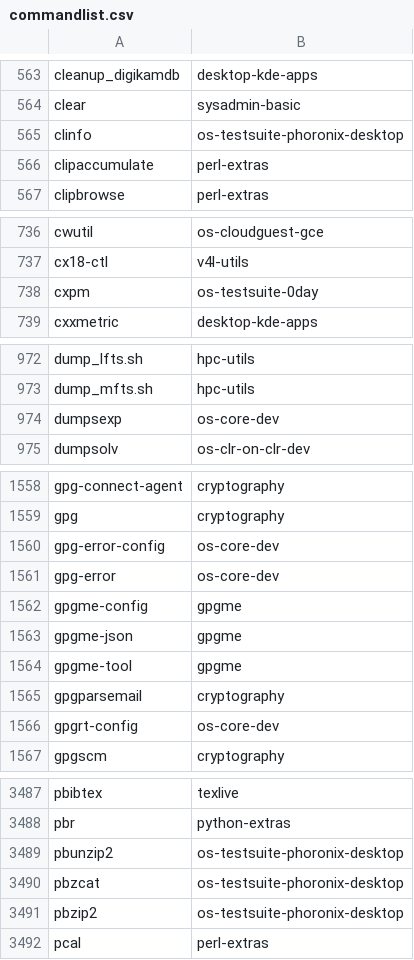
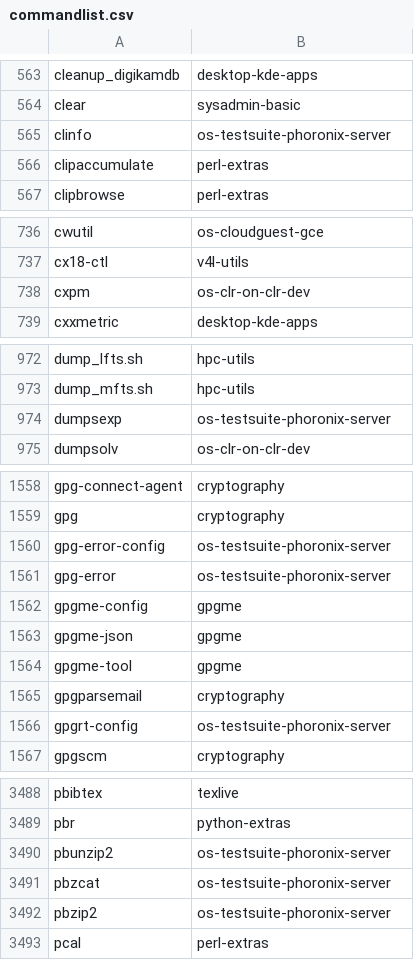
Before and after one commit to lebensterben/cnf, a CSV file: commandlist.csv, drawn as a sheet; only a part is shown, gaps mark what is left out; the diff covers the shown part only.

```diff
--- a/commandlist.csv
+++ b/commandlist.csv
@@ -564,3 +564,3 @@ cleanup_digikamdb	desktop-kde-apps
 clear	sysadmin-basic
-clinfo	os-testsuite-phoronix-desktop
+clinfo	os-testsuite-phoronix-server
 clipaccumulate	perl-extras
@@ -737,3 +737,3 @@ cwutil	os-cloudguest-gce
 cx18-ctl	v4l-utils
-cxpm	os-testsuite-0day
+cxpm	os-clr-on-clr-dev
 cxxmetric	desktop-kde-apps
@@ -973,3 +973,3 @@ dump_lfts.sh	hpc-utils
 dump_mfts.sh	hpc-utils
-dumpsexp	os-core-dev
+dumpsexp	os-testsuite-phoronix-server
 dumpsolv	os-clr-on-clr-dev
@@ -1559,4 +1559,4 @@ gpg-connect-agent	cryptography
 gpg	cryptography
-gpg-error-config	os-core-dev
-gpg-error	os-core-dev
+gpg-error-config	os-testsuite-phoronix-server
+gpg-error	os-testsuite-phoronix-server
 gpgme-config	gpgme
@@ -1565,3 +1565,3 @@ gpgme-tool	gpgme
 gpgparsemail	cryptography
-gpgrt-config	os-core-dev
+gpgrt-config	os-testsuite-phoronix-server
 gpgscm	cryptography
@@ -3488,5 +3489,5 @@ pbibtex	texlive
 pbr	python-extras
-pbunzip2	os-testsuite-phoronix-desktop
-pbzcat	os-testsuite-phoronix-desktop
-pbzip2	os-testsuite-phoronix-desktop
+pbunzip2	os-testsuite-phoronix-server
+pbzcat	os-testsuite-phoronix-server
+pbzip2	os-testsuite-phoronix-server
 pcal	perl-extras
```
Also changed, not shown: 3 added rows, 2 removed rows and 16 edited cells elsewhere in this file.
